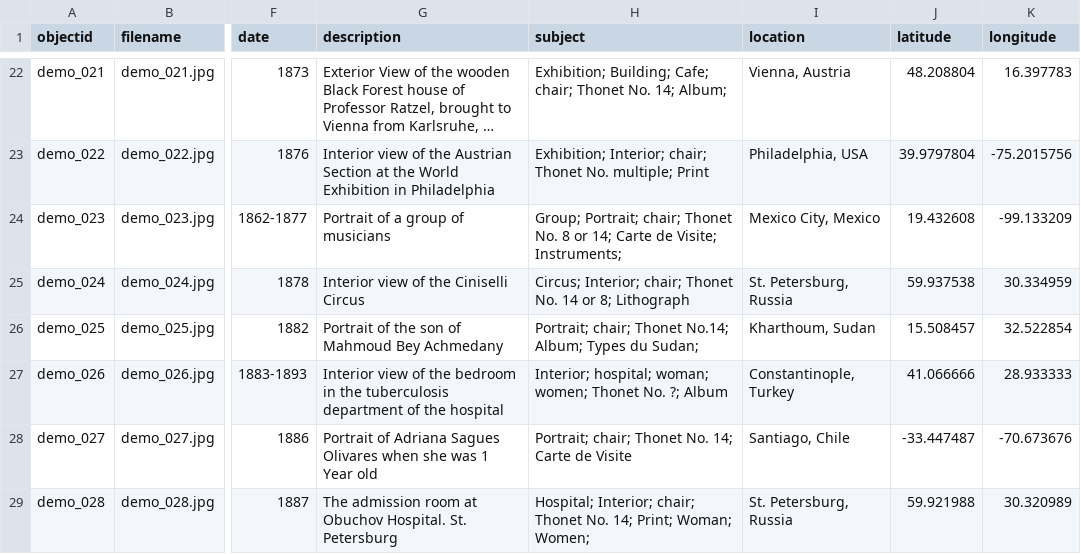
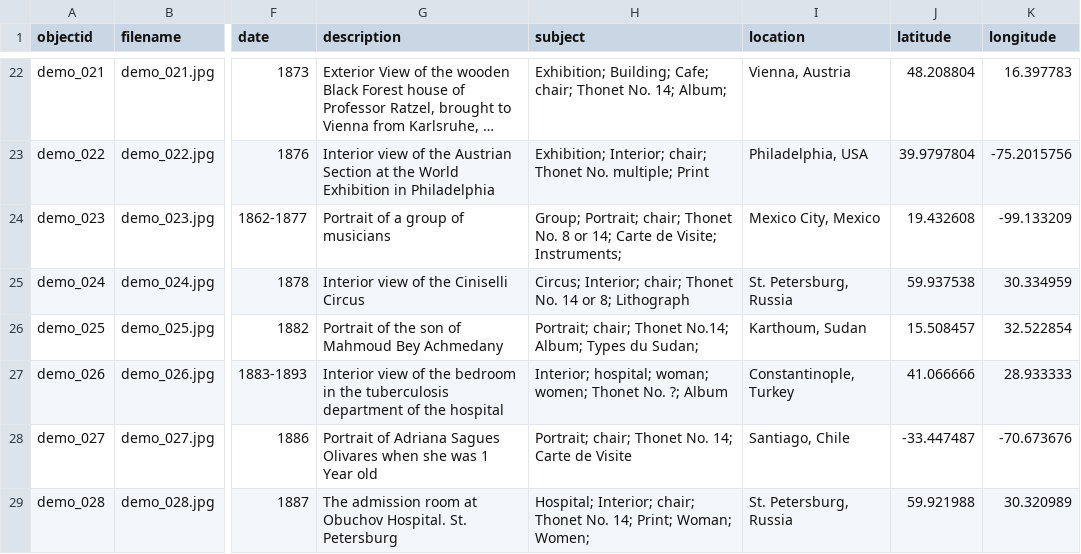
Before and after one commit to Fraukindermann/Mapping-Thonet, a CSV file: _data/demo-metadata.csv, drawn as a sheet; only a part is shown, gaps mark what is left out; long unchanged cells end in …; the diff names each change by its address in the sheet, - before the commit and + after, or states it on an @@ line.

Commit message:
Update demo-metadata.csv

```diff
--- a/_data/demo-metadata.csv
+++ b/_data/demo-metadata.csv
-I26 (location): Kharthoum, Sudan
+I26 (location): Karthoum, Sudan
```
